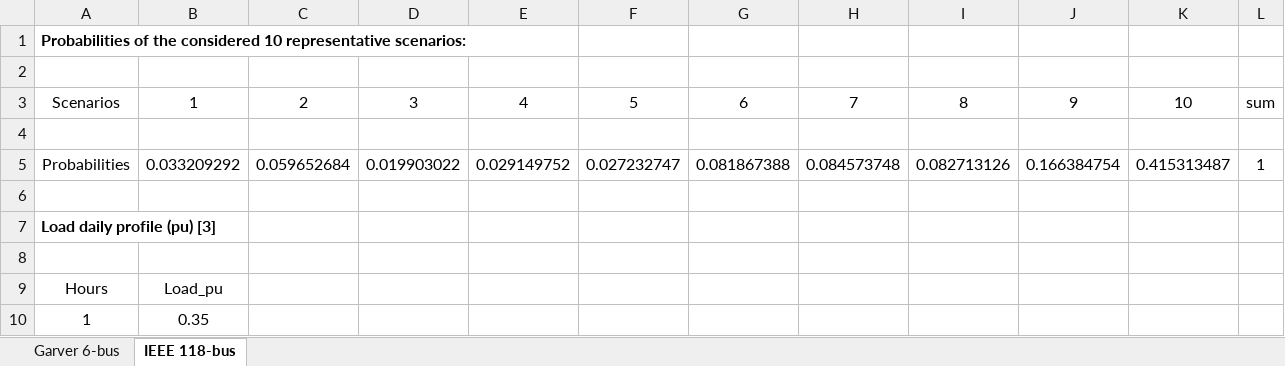
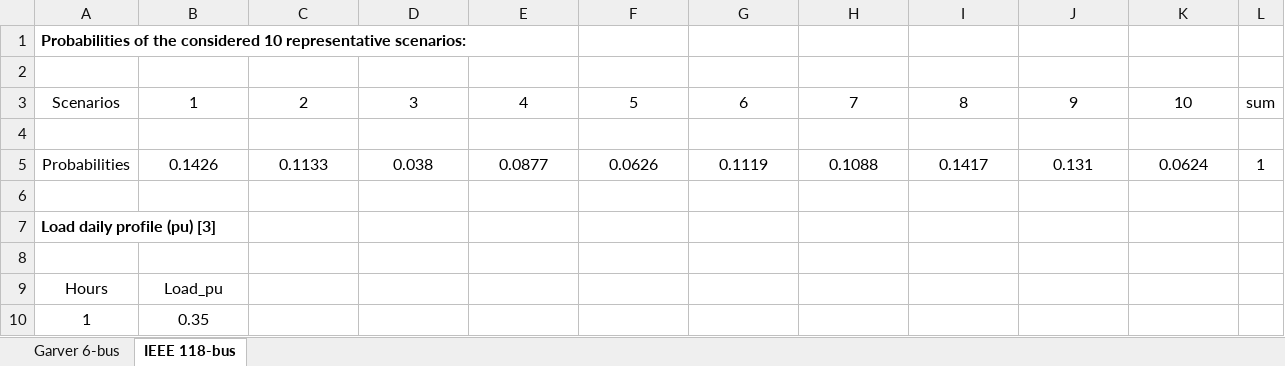
Before and after one commit to bui2huy/Stochastic-TEP-Data, an Excel workbook: RESs data.xlsx, sheet IEEE 118-bus, drawn as a sheet; only a part is shown; values as stored, in another font and other column widths than the file's, no borders; charts and pictures not drawn; removed rows and columns are numbered as before the commit, all else as after; the diff names each change by its address in the sheet, - before the commit and + after, or states it on an @@ line.

Commit message:
Add files via upload

```diff
--- a/RESs data.xlsx (sheet IEEE 118-bus)
+++ b/RESs data.xlsx (sheet IEEE 118-bus)
-row 5: Probabilities | 0.033209292 | 0.059652684 | 0.019903022 | 0.029149752 | 0.027232747 | 0.081867388 | 0.084573748 | 0.082713126 | 0.166384754 | 0.415313487 | 1
+row 5: Probabilities | 0.1426 | 0.1133 | 0.038 | 0.0877 | 0.0626 | 0.1119 | 0.1088 | 0.1417 | 0.131 | 0.0624 | 1
```
Also changed, not shown: sheet Garver 6-bus, charts or pictures.
